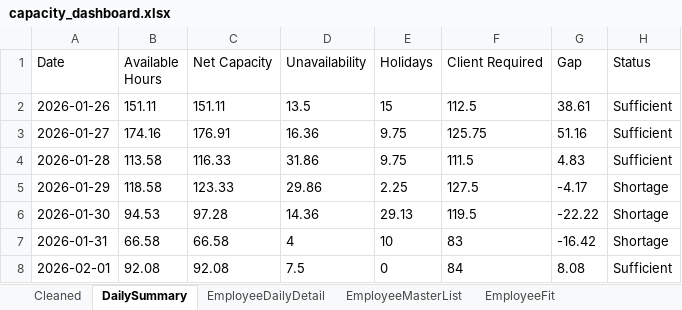
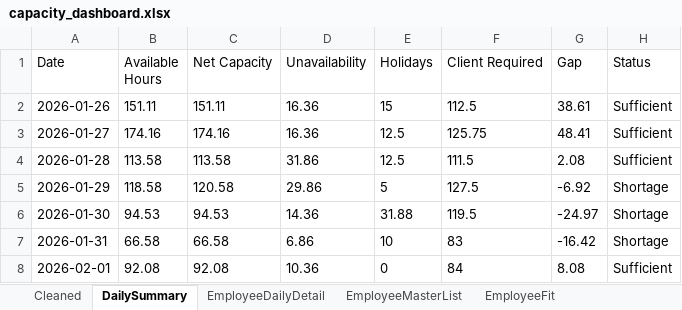
Before and after one commit to Mustansar-tech/CareCapacity, an Excel workbook: capacity_dashboard.xlsx, sheet DailySummary, drawn as a sheet; values as stored, in another font and other column widths than the file's, no borders; the diff names each change by its address in the sheet, - before the commit and + after, or states it on an @@ line.

```diff
--- a/capacity_dashboard.xlsx (sheet DailySummary)
+++ b/capacity_dashboard.xlsx (sheet DailySummary)
-D2 (Unavailability): 13.5
+D2 (Unavailability): 16.36
-C3 (Net Capacity): 176.91
+C3 (Net Capacity): 174.16
-E3:E4 (Holidays): 9.75
+E3:E4 (Holidays): 12.5
-G3 (Gap): 51.16
+G3 (Gap): 48.41
-C4 (Net Capacity): 116.33
+C4 (Net Capacity): 113.58
-G4 (Gap): 4.83
+G4 (Gap): 2.08
-C5 (Net Capacity): 123.33
+C5 (Net Capacity): 120.58
-E5 (Holidays): 2.25
+E5 (Holidays): 5
-G5 (Gap): -4.17
+G5 (Gap): -6.92
-C6 (Net Capacity): 97.28
+C6 (Net Capacity): 94.53
-E6 (Holidays): 29.13
+E6 (Holidays): 31.88
-G6 (Gap): -22.22
+G6 (Gap): -24.97
-D7 (Unavailability): 4
+D7 (Unavailability): 6.86
-D8 (Unavailability): 7.5
+D8 (Unavailability): 10.36
```
Also changed, not shown: sheet Cleaned, sheet EmployeeDailyDetail.
